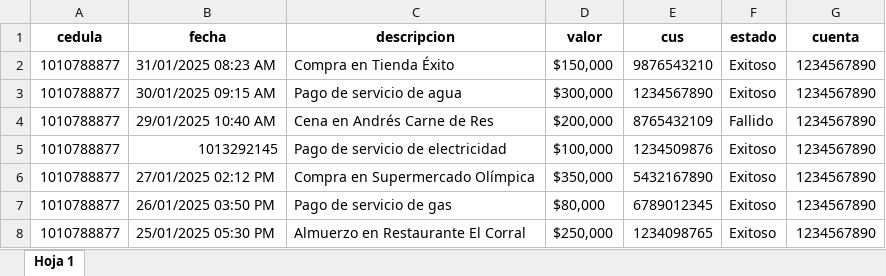
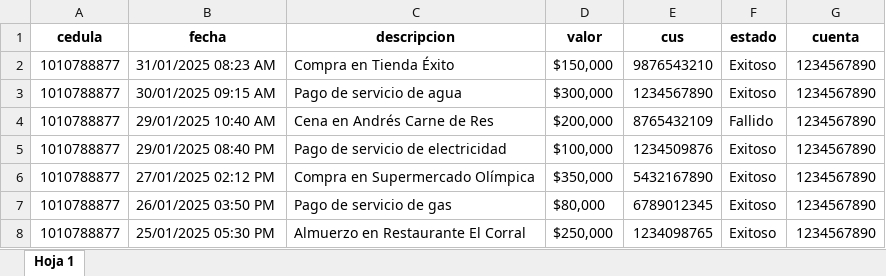
Before and after one commit to anavidemo/anavi, an Excel workbook: data/data_cus.xlsx, sheet Hoja 1, drawn as a sheet; only a part is shown; values as stored, in another font and other column widths than the file's, no borders; charts and pictures not drawn; the diff names each change by its address in the sheet, - before the commit and + after, or states it on an @@ line.

Commit message:
cambio de excel a csv por problemas de compatibilidad

```diff
--- a/data/data_cus.xlsx (sheet Hoja 1)
+++ b/data/data_cus.xlsx (sheet Hoja 1)
-B5 (fecha): 1013292145
+B5 (fecha): 29/01/2025 08:40 PM
```
Also changed, not shown: 4 other files.
